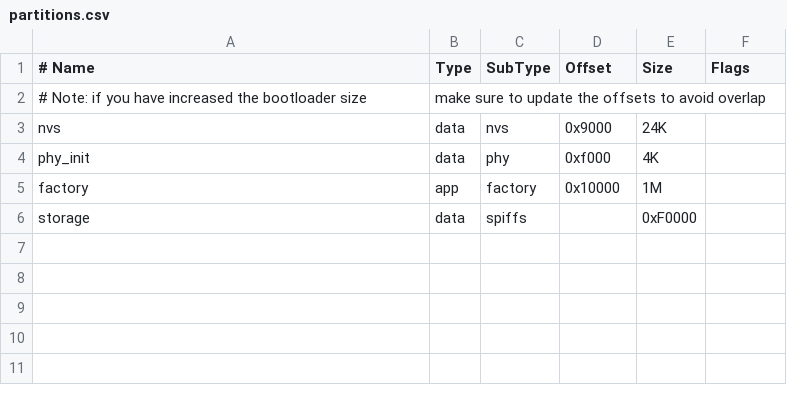
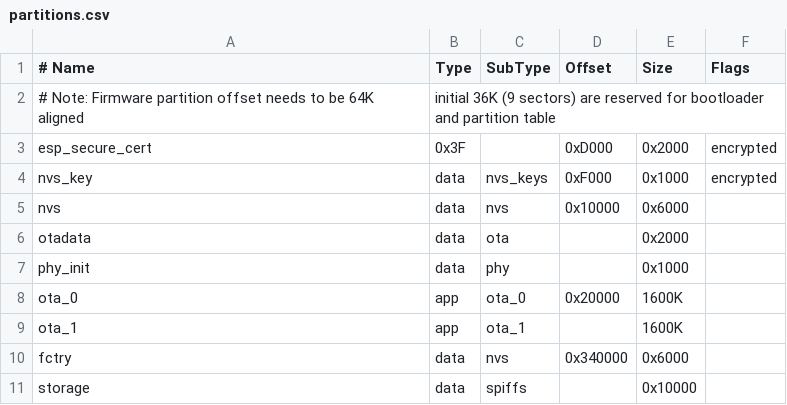
Before and after one commit to filipporaciti/esp32-WOL, a CSV file: partitions.csv, drawn as a sheet.

```diff
--- a/partitions.csv
+++ b/partitions.csv
@@ -1,6 +1,11 @@
 # Name,   Type, SubType, Offset,  Size, Flags
-# Note: if you have increased the bootloader size, make sure to update the offsets to avoid overlap
-nvs,		data,	nvs,	0x9000,	24K,
-phy_init,	data,	phy,	0xf000,	4K,
-factory,	app,	factory,0x10000,1M,
-storage,  	data, 	spiffs,	,		0xF0000,
+# Note: Firmware partition offset needs to be 64K aligned, initial 36K (9 sectors) are reserved for bootloader and partition table
+esp_secure_cert,  0x3F,          ,    0xD000,     0x2000, encrypted
+nvs_key,  data, nvs_keys, 0xF000, 0x1000, encrypted
+nvs,      data, nvs,     0x10000,   0x6000,
+otadata,  data, ota,     ,          0x2000
+phy_init, data, phy,     ,          0x1000,
+ota_0,    app,  ota_0,   0x20000,   1600K,
+ota_1,    app,  ota_1,   ,          1600K,
+fctry,    data, nvs,     0x340000,  0x6000,
+storage,  	data, 	spiffs,	,		0x10000,
```
Also changed, not shown: 6 other files.
